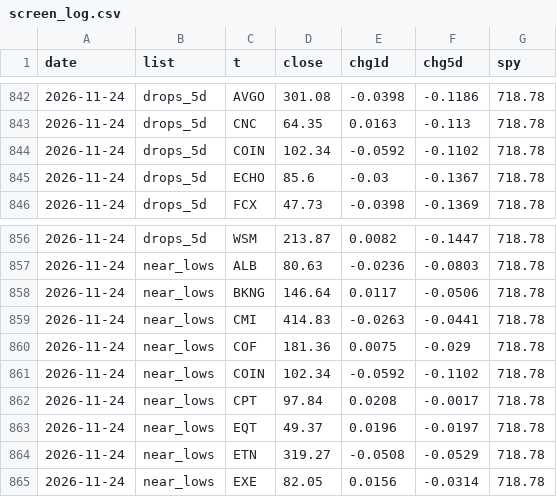
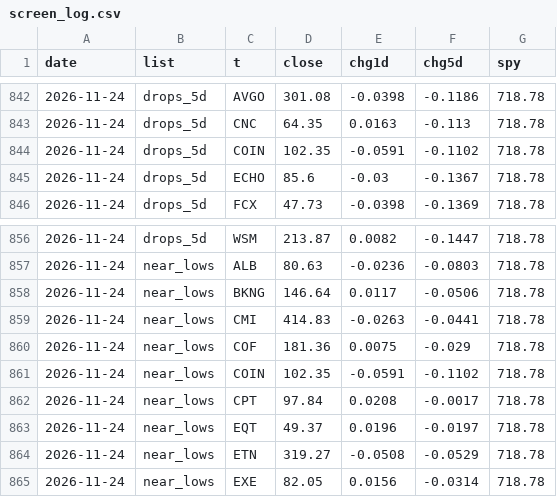
Before and after one commit to yAmeRo6666/sim-prices, a CSV file: screen_log.csv, drawn as a sheet; only a part is shown, gaps mark what is left out.

```diff
--- a/screen_log.csv
+++ b/screen_log.csv
@@ -843,3 +843,3 @@ date,list,t,close,chg1d,chg5d,spy
 2026-11-24,drops_5d,CNC,64.35,0.0163,-0.113,718.78
-2026-11-24,drops_5d,COIN,102.34,-0.0592,-0.1102,718.78
+2026-11-24,drops_5d,COIN,102.35,-0.0591,-0.1102,718.78
 2026-11-24,drops_5d,ECHO,85.6,-0.03,-0.1367,718.78
@@ -860,3 +860,3 @@ date,list,t,close,chg1d,chg5d,spy
 2026-11-24,near_lows,COF,181.36,0.0075,-0.029,718.78
-2026-11-24,near_lows,COIN,102.34,-0.0592,-0.1102,718.78
+2026-11-24,near_lows,COIN,102.35,-0.0591,-0.1102,718.78
 2026-11-24,near_lows,CPT,97.84,0.0208,-0.0017,718.78
```
Also changed, not shown: thermo_history.csv, 6 other files.
